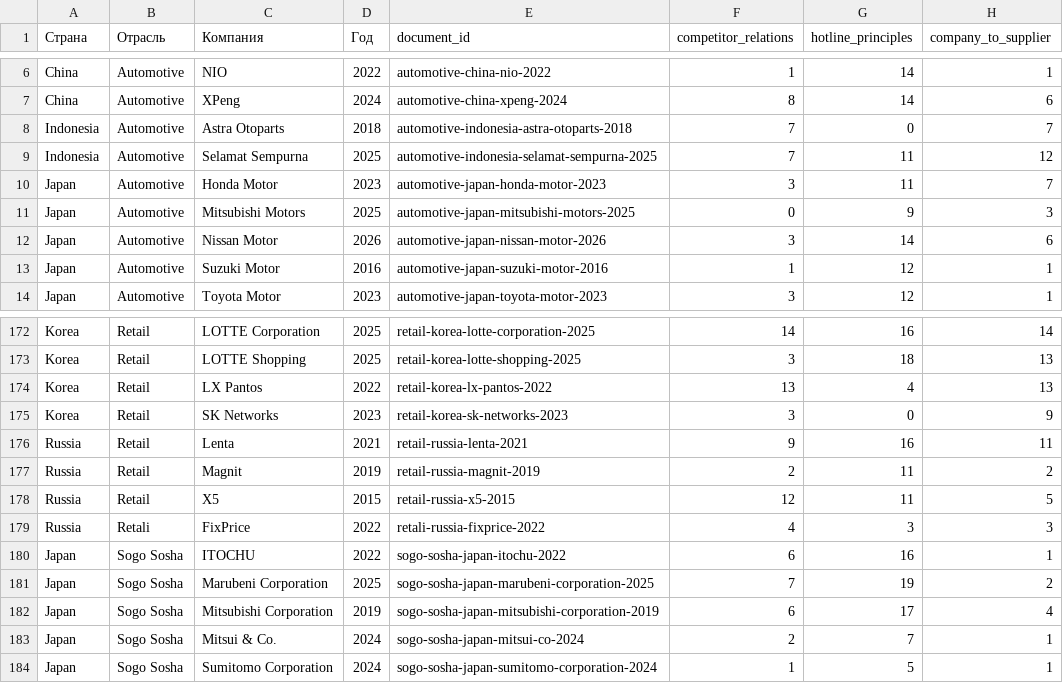
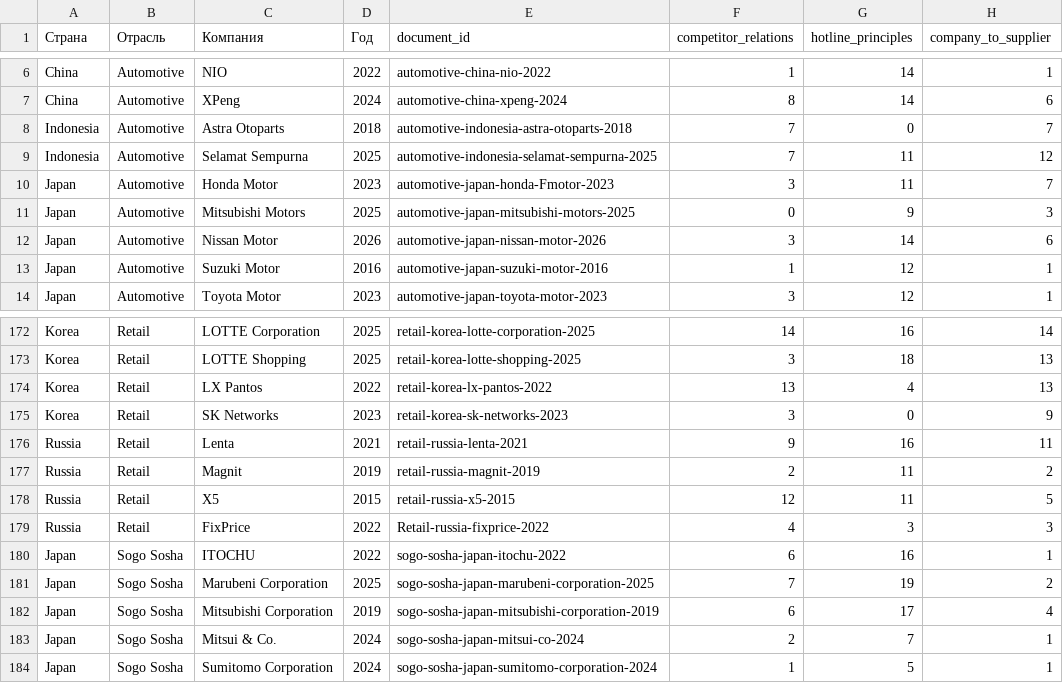
Before and after one commit to egiiich/ethical-codes-NLP-Index, a CSV file: registry/principle_index_matrix.csv, drawn as a sheet; only a part is shown, gaps mark what is left out; the diff names each change by its address in the sheet, - before the commit and + after, or states it on an @@ line.

```diff
--- a/registry/principle_index_matrix.csv
+++ b/registry/principle_index_matrix.csv
-E10 (document_id): automotive-japan-honda-motor-2023
+E10 (document_id): automotive-japan-honda-Fmotor-2023
-B179 (Отрасль): Retali
+B179 (Отрасль): Retail
-E179 (document_id): retali-russia-fixprice-2022
+E179 (document_id): Retail-russia-fixprice-2022
```
